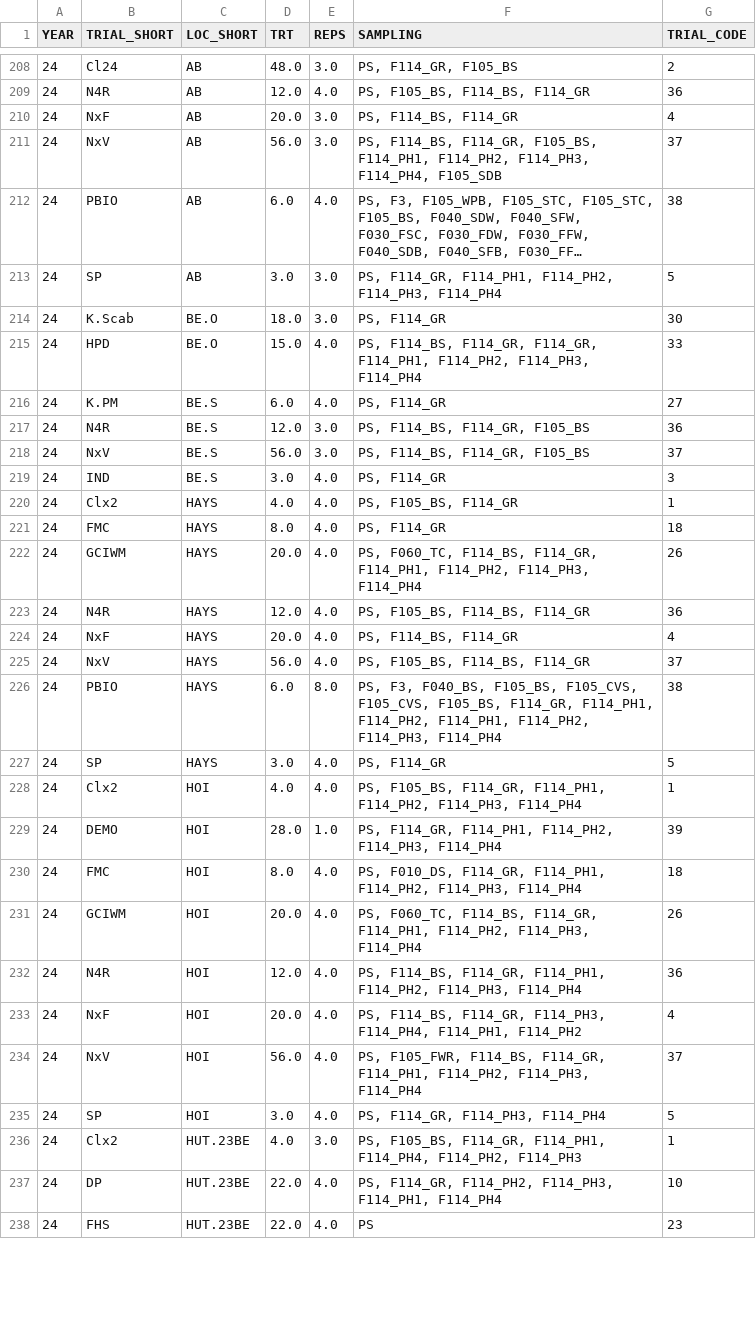
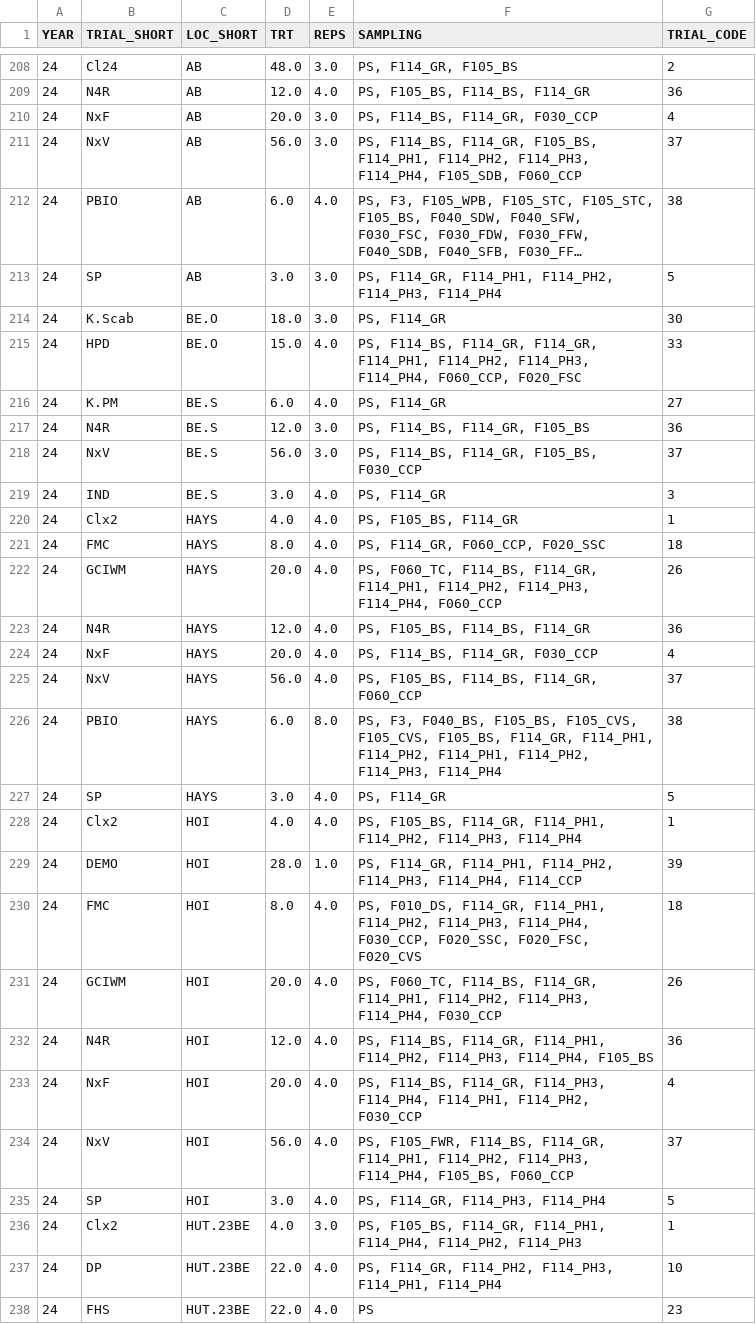
Before and after one commit to giordanon/IDataField-2.0, a CSV file: metadata/Labels.csv, drawn as a sheet; only a part is shown, gaps mark what is left out; long unchanged cells end in …; the diff covers the shown part only; the diff names each change by its address in the sheet, - before the commit and + after, or states it on an @@ line.

```diff
--- a/metadata/Labels.csv
+++ b/metadata/Labels.csv
-F210 (SAMPLING): PS, F114_BS, F114_GR
+F210 (SAMPLING): PS, F114_BS, F114_GR, F030_CCP
-F211 (SAMPLING): …F114_PH3, F114_PH4, F105_SDB
+F211 (SAMPLING): …F114_PH3, F114_PH4, F105_SDB, F060_CCP
-F215 (SAMPLING): …F114_PH2, F114_PH3, F114_PH4
+F215 (SAMPLING): …F114_PH2, F114_PH3, F114_PH4, F060_CCP, F020_FSC
-F218 (SAMPLING): PS, F114_BS, F114_GR, F105_BS
+F218 (SAMPLING): PS, F114_BS, F114_GR, F105_BS, F030_CCP
-F221 (SAMPLING): PS, F114_GR
+F221 (SAMPLING): PS, F114_GR, F060_CCP, F020_SSC
-F222 (SAMPLING): …F114_PH2, F114_PH3, F114_PH4
+F222 (SAMPLING): …F114_PH2, F114_PH3, F114_PH4, F060_CCP
-F224 (SAMPLING): PS, F114_BS, F114_GR
+F224 (SAMPLING): PS, F114_BS, F114_GR, F030_CCP
-F225 (SAMPLING): PS, F105_BS, F114_BS, F114_GR
+F225 (SAMPLING): PS, F105_BS, F114_BS, F114_GR, F060_CCP
-F229 (SAMPLING): …F114_PH2, F114_PH3, F114_PH4
+F229 (SAMPLING): …F114_PH2, F114_PH3, F114_PH4, F114_CCP
-F230 (SAMPLING): …F114_PH2, F114_PH3, F114_PH4
+F230 (SAMPLING): …F114_PH2, F114_PH3, F114_PH4, F030_CCP, F020_SSC, F020_FSC, F020_CVS
-F231 (SAMPLING): …F114_PH2, F114_PH3, F114_PH4
+F231 (SAMPLING): …F114_PH2, F114_PH3, F114_PH4, F030_CCP
-F232 (SAMPLING): …F114_PH2, F114_PH3, F114_PH4
+F232 (SAMPLING): …F114_PH2, F114_PH3, F114_PH4, F105_BS
-F233 (SAMPLING): …F114_PH4, F114_PH1, F114_PH2
+F233 (SAMPLING): …F114_PH4, F114_PH1, F114_PH2, F030_CCP
-F234 (SAMPLING): …F114_PH2, F114_PH3, F114_PH4
+F234 (SAMPLING): …F114_PH2, F114_PH3, F114_PH4, F105_BS, F060_CCP
```
Also changed, not shown: 6 added rows, 4 removed rows and 26 edited cells elsewhere in this file, metadata/Trials.csv, 6 other files.
